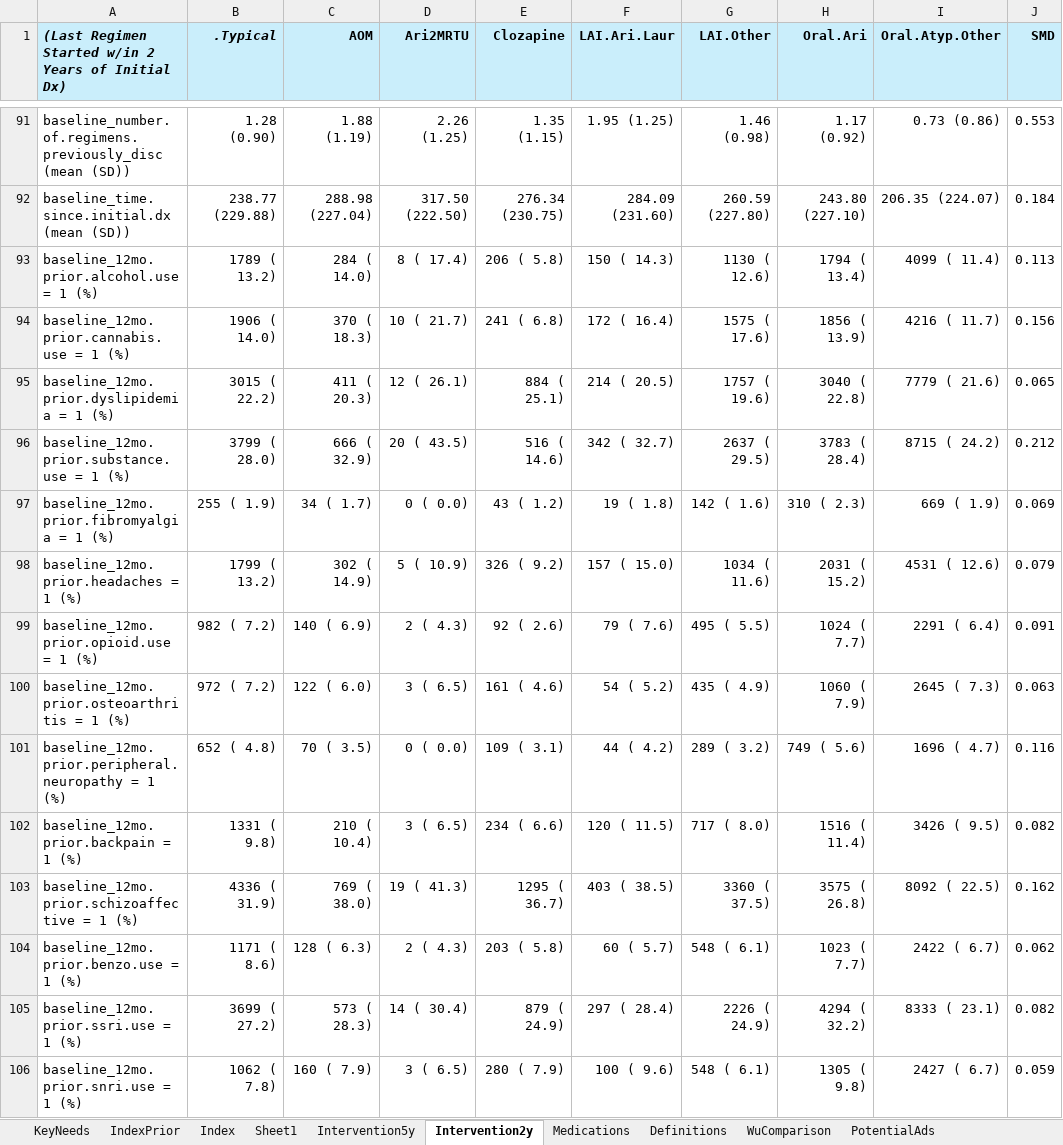
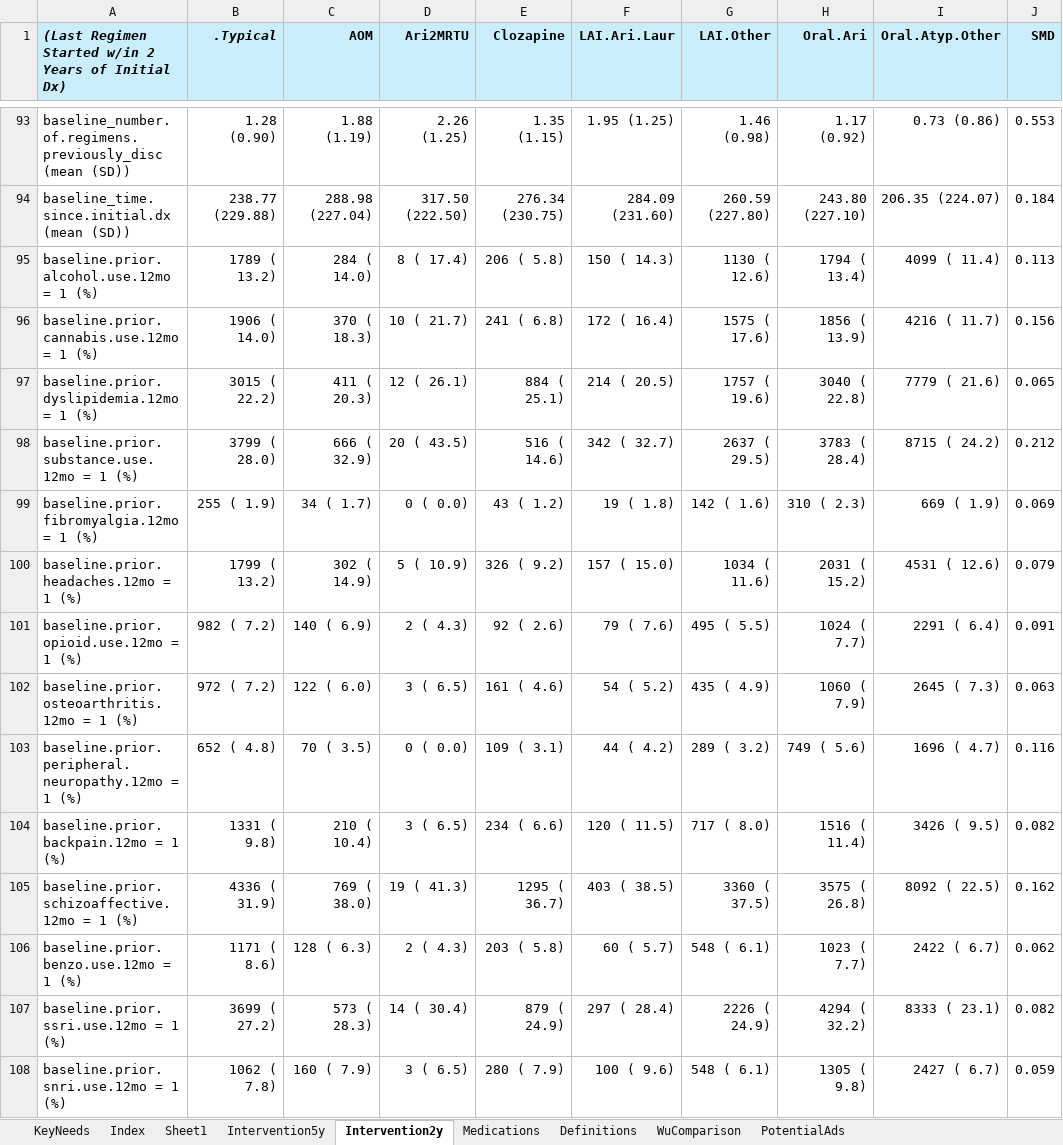
Before and after one commit to jason-jones-atroposhealth/Clients, an Excel workbook: otsuka_szbp1/Otsuka_SzBP_DefXplr.xlsx, sheet Intervention2y, drawn as a sheet; only a part is shown, gaps mark what is left out; values as stored, in another font and other column widths than the file's, no borders; conditional formats not drawn; addresses are those after the commit; the diff covers the shown part only; the diff names each change by its address in the sheet, - before the commit and + after, or states it on an @@ line.

```diff
--- a/otsuka_szbp1/Otsuka_SzBP_DefXplr.xlsx (sheet Intervention2y)
+++ b/otsuka_szbp1/Otsuka_SzBP_DefXplr.xlsx (sheet Intervention2y)
@@ sheet tab hidden: IndexPrior @@
-A95: baseline_12mo.prior.alcohol.use = 1 (%)
+A95: baseline.prior.alcohol.use.12mo = 1 (%)
-A96: baseline_12mo.prior.cannabis.use = 1 (%)
+A96: baseline.prior.cannabis.use.12mo = 1 (%)
-A97: baseline_12mo.prior.dyslipidemia = 1 (%)
+A97: baseline.prior.dyslipidemia.12mo = 1 (%)
-A98: baseline_12mo.prior.substance.use = 1 (%)
+A98: baseline.prior.substance.use.12mo = 1 (%)
-A99: baseline_12mo.prior.fibromyalgia = 1 (%)
+A99: baseline.prior.fibromyalgia.12mo = 1 (%)
-A100: baseline_12mo.prior.headaches = 1 (%)
+A100: baseline.prior.headaches.12mo = 1 (%)
-A101: baseline_12mo.prior.opioid.use = 1 (%)
+A101: baseline.prior.opioid.use.12mo = 1 (%)
-A102: baseline_12mo.prior.osteoarthritis = 1 (%)
+A102: baseline.prior.osteoarthritis.12mo = 1 (%)
-A103: baseline_12mo.prior.peripheral.neuropathy = 1…
+A103: baseline.prior.peripheral.neuropathy.12mo = 1…
-A104: baseline_12mo.prior.backpain = 1 (%)
+A104: baseline.prior.backpain.12mo = 1 (%)
-A105: baseline_12mo.prior.schizoaffective = 1 (%)
+A105: baseline.prior.schizoaffective.12mo = 1 (%)
-A106: baseline_12mo.prior.benzo.use = 1 (%)
+A106: baseline.prior.benzo.use.12mo = 1 (%)
-A107: baseline_12mo.prior.ssri.use = 1 (%)
+A107: baseline.prior.ssri.use.12mo = 1 (%)
-A108: baseline_12mo.prior.snri.use = 1 (%)
+A108: baseline.prior.snri.use.12mo = 1 (%)
```
Also changed, not shown: 5 added rows and 132 edited cells elsewhere in this sheet, sheet Sheet1, sheet Intervention5y, sheet Index, sheet Definitions, 1 other file.
